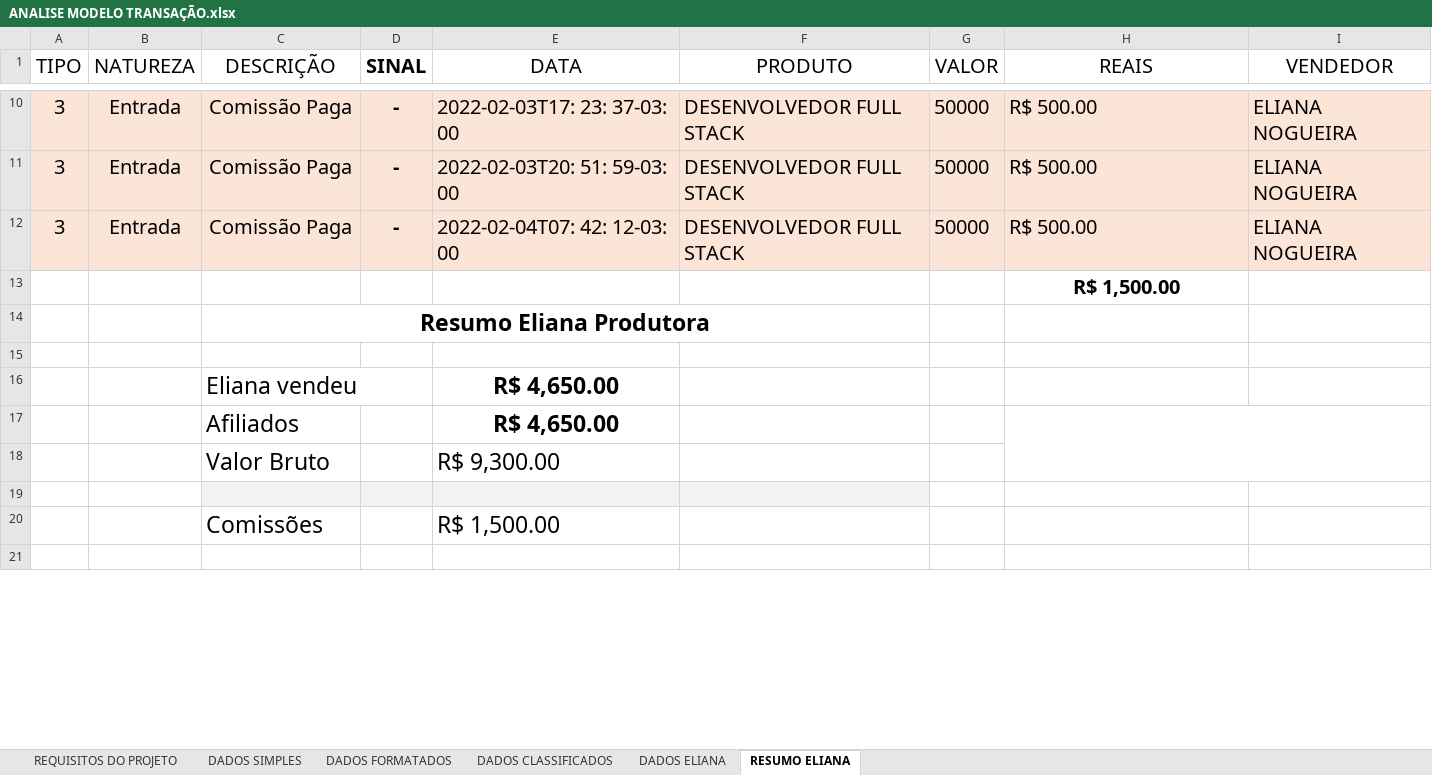
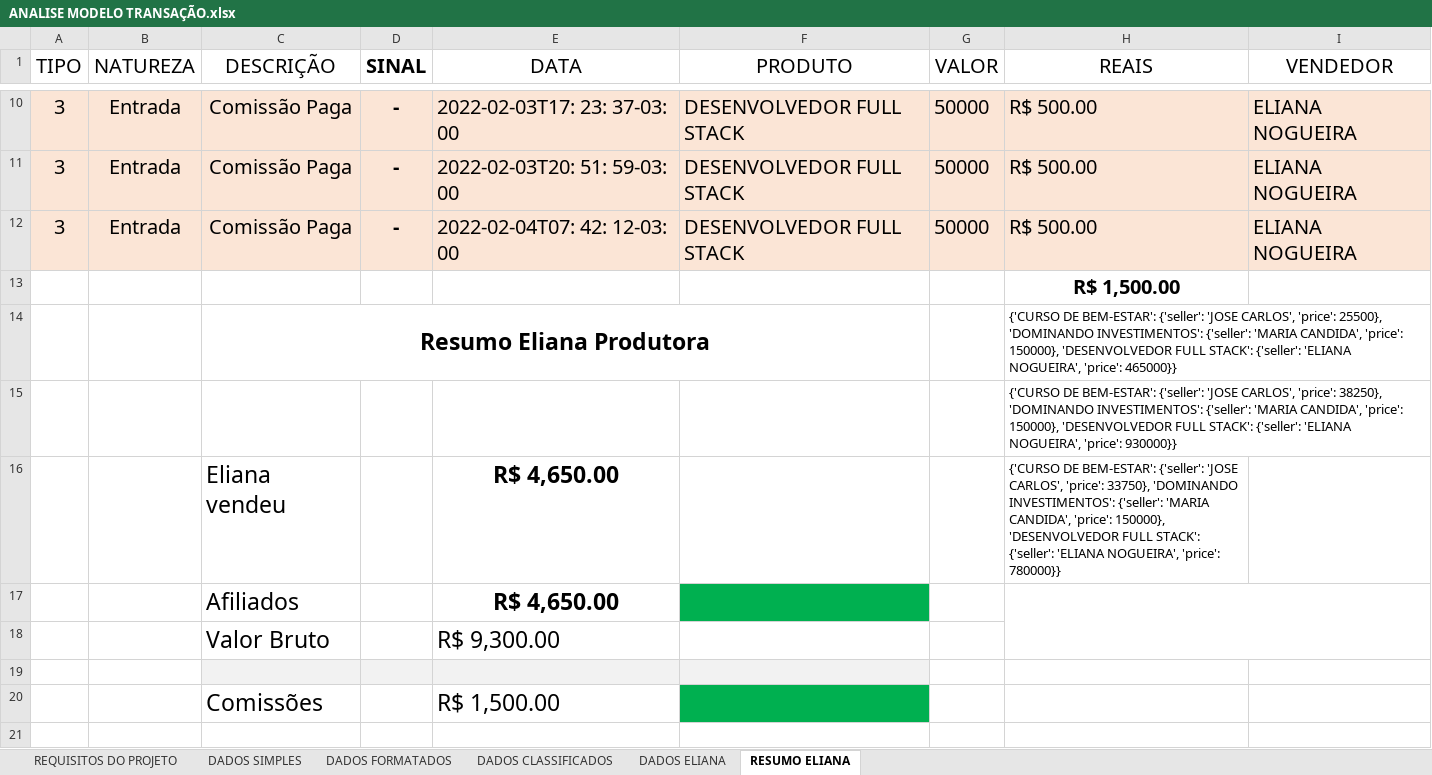
Before and after one commit to BrunoAlz/Hubla-Transactions, an Excel workbook: backend/api/docs/ANALISE MODELO TRANSAÇÃO.xlsx, sheet RESUMO ELIANA, drawn as a sheet; only a part is shown, gaps mark what is left out; values as stored, in another font and other column widths than the file's, no borders; the diff covers the shown part only; the diff names each change by its address in the sheet, - before the commit and + after, or states it on an @@ line.

```diff
--- a/backend/api/docs/ANALISE MODELO TRANSAÇÃO.xlsx (sheet RESUMO ELIANA)
+++ b/backend/api/docs/ANALISE MODELO TRANSAÇÃO.xlsx (sheet RESUMO ELIANA)
-H14 (REAIS): (empty)
+H14 (REAIS): {'CURSO DE BEM-ESTAR': {'seller': 'JOSE CARLOS', 'price': 25500}, 'DOMINANDO INVESTIMENTOS': {'seller': 'MARIA CANDIDA', 'price': 150000}, 'DESENVOLVEDOR FULL STACK': {'seller': 'ELIANA NOGUEIRA', 'price': 465000}}
-H15 (REAIS): (empty)
+H15 (REAIS): {'CURSO DE BEM-ESTAR': {'seller': 'JOSE CARLOS', 'price': 38250}, 'DOMINANDO INVESTIMENTOS': {'seller': 'MARIA CANDIDA', 'price': 150000}, 'DESENVOLVEDOR FULL STACK': {'seller': 'ELIANA NOGUEIRA', 'price': 930000}}
-H16 (REAIS): (empty)
+H16 (REAIS): {'CURSO DE BEM-ESTAR': {'seller': 'JOSE CARLOS', 'price': 33750}, 'DOMINANDO INVESTIMENTOS': {'seller': 'MARIA CANDIDA', 'price': 150000}, 'DESENVOLVEDOR FULL STACK': {'seller': 'ELIANA NOGUEIRA', 'price': 780000}}
-F17 fill: none
+F17 fill: #00B050
-F20 fill: none
+F20 fill: #00B050
```
Also changed, not shown: 6 added rows and 1 edited cell elsewhere in this sheet, sheet DADOS CLASSIFICADOS, sheet DADOS SIMPLES, formulas that keep their value, 3 other files.
